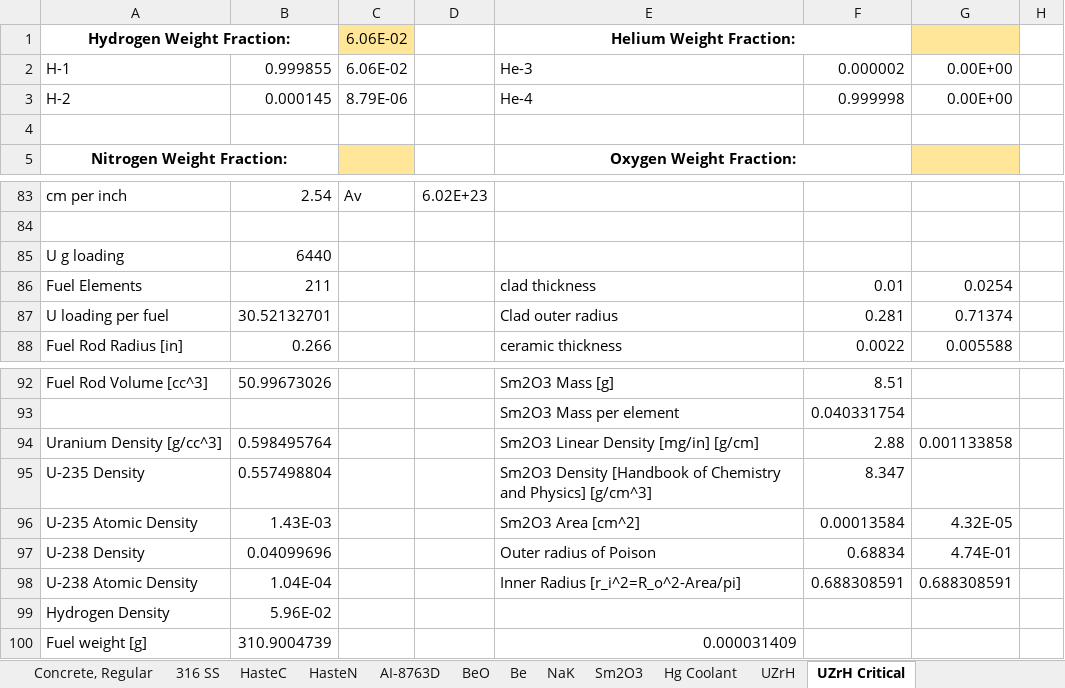
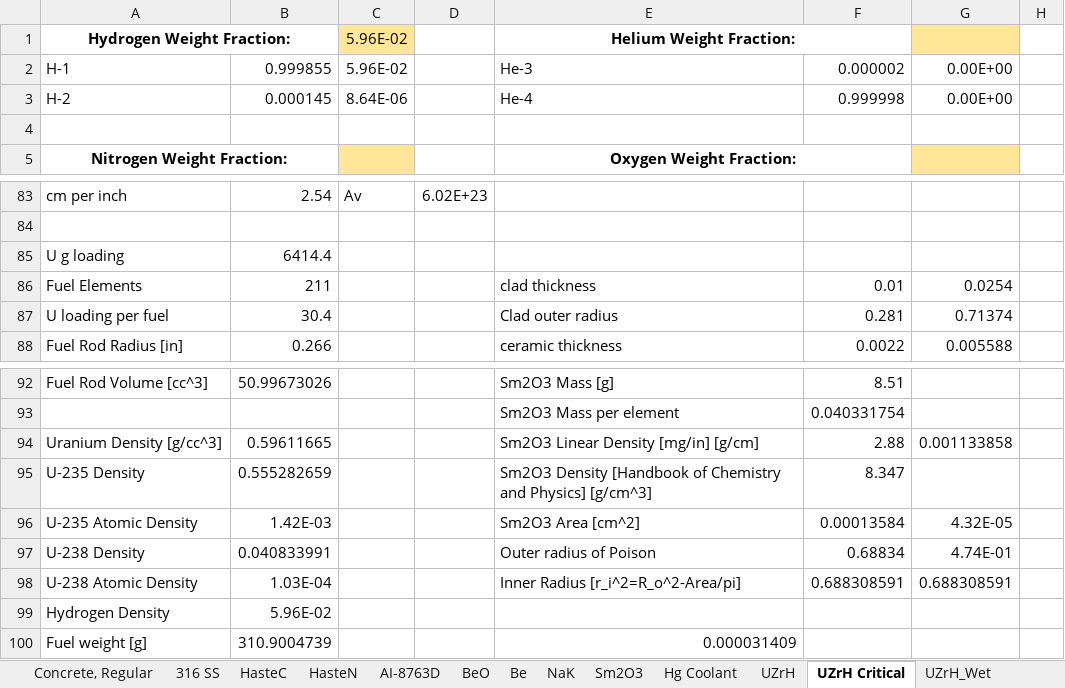
Before and after one commit to CORE-GATECH-GROUP/SNAP-REACTORS, an Excel workbook: snapReactors/reference_calc/Isotopic Abundance Calculator - SNAP8.xlsx, sheet UZrH Critical, drawn as a sheet; only a part is shown, gaps mark what is left out; values as stored, in another font and other column widths than the file's, no borders; the diff names each change by its address in the sheet, - before the commit and + after, or states it on an @@ line.

```diff
--- a/snapReactors/reference_calc/Isotopic Abundance Calculator - SNAP8.xlsx (sheet UZrH Critical)
+++ b/snapReactors/reference_calc/Isotopic Abundance Calculator - SNAP8.xlsx (sheet UZrH Critical)
+sheet tab: UZrH_Wet
-C1:C2: 6.06E-02
+C1:C2: 5.96E-02
-C3: 8.79E-06
+C3: 8.64E-06
-B85: 6440
+B85: 6414.4
-B87: 30.52132701
+B87: 30.4
-B94: 0.598495764
+B94: 0.59611665
-B95: 0.557498804
+B95: 0.555282659
-B96: 1.43E-03
+B96: 1.42E-03
-B97: 0.04099696
+B97: 0.040833991
-B98: 1.04E-04
+B98: 1.03E-04
```
